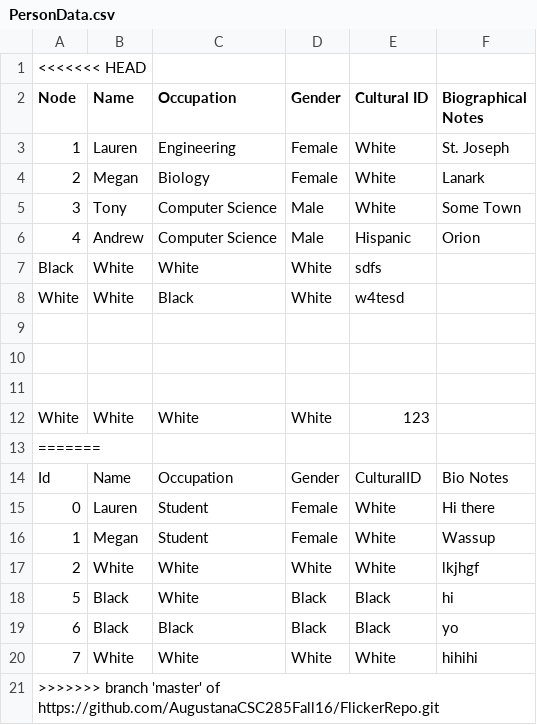
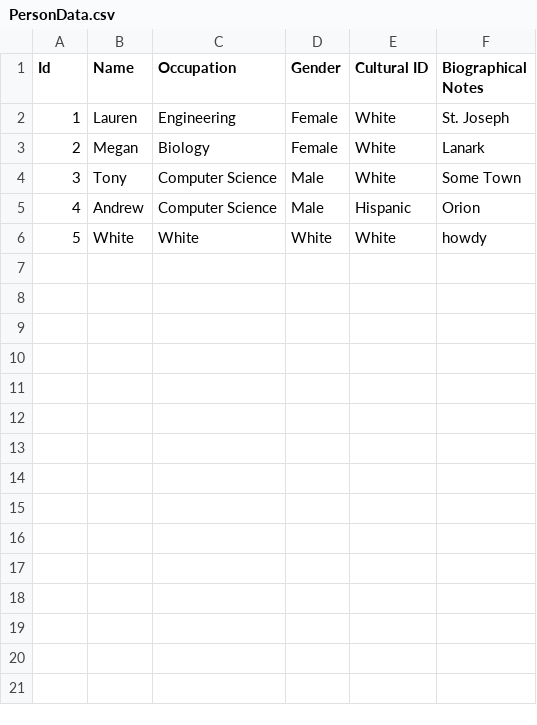
Before and after one commit to AugustanaCSC285Fall16/FlickerRepo, a CSV file: FlickerProject/DataFiles/PersonData.csv, drawn as a sheet; removed rows and columns are numbered as before the commit, all else as after; the diff names each change by its address in the sheet, - before the commit and + after, or states it on an @@ line.

```diff
--- a/FlickerProject/DataFiles/PersonData.csv
+++ b/FlickerProject/DataFiles/PersonData.csv
-row 1: <<<<<<< HEAD
-A1: Node
+A1: Id
-row 7: Black | White | White | White | sdfs
-row 8: White | White | Black | White | w4tesd
-row 9: (empty)
-row 10: (empty)
-row 11: (empty)
-row 12: White | White | White | White | 123
-row 13: =======
-row 14: Id | Name | Occupation | Gender | CulturalID | Bio Notes
-row 15: 0 | Lauren | Student | Female | White | Hi there
-row 16: 1 | Megan | Student | Female | White | Wassup
-A6 (Id): 2
+A6 (Id): 5
-F6 (Biographical Notes): lkjhgf
+F6 (Biographical Notes): howdy
-row 18: 5 | Black | White | Black | Black | hi
-row 19: 6 | Black | Black | Black | Black | yo
-row 20: 7 | White | White | White | White | hihihi
-row 21: >>>>>>> branch 'master' of https://github.com/AugustanaCSC285Fall16/FlickerRepo.git
```
Also changed, not shown: 5 other files.
